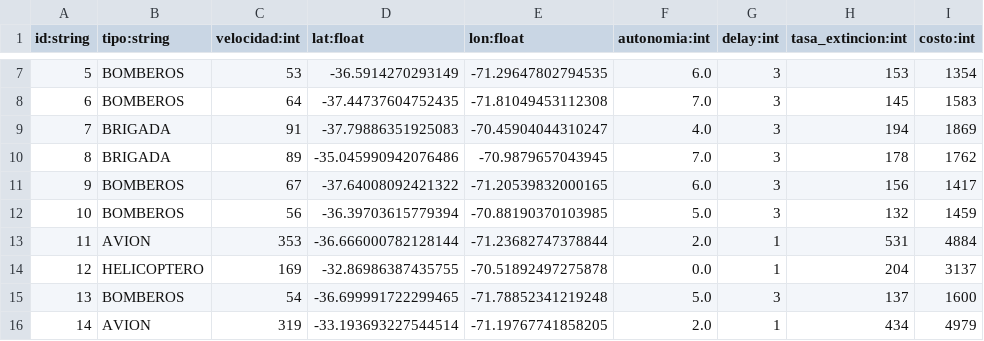
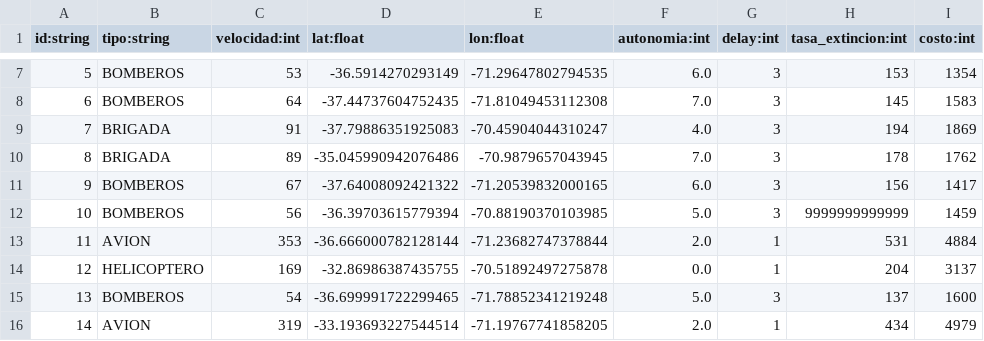
Before and after one commit to JoseValencia125/nacho125, a CSV file: T01/recursos.csv (was recursos.csv), drawn as a sheet; only a part is shown, gaps mark what is left out.

```diff
--- a/recursos.csv
+++ b/T01/recursos.csv
@@ -11,3 +11,3 @@ id:string,tipo:string,velocidad:int,lat:float,lon:float,autonomia:int,delay:int,
 9,BOMBEROS,67,-37.64008092421322,-71.20539832000165,6.0,3,156,1417
-10,BOMBEROS,56,-36.39703615779394,-70.88190370103985,5.0,3,132,1459
+10,BOMBEROS,56,-36.39703615779394,-70.88190370103985,5.0,3,9999999999999,1459
 11,AVION,353,-36.666000782128144,-71.23682747378844,2.0,1,531,4884
```
Also changed, not shown: T01/usuarios.csv, 21 other files.
